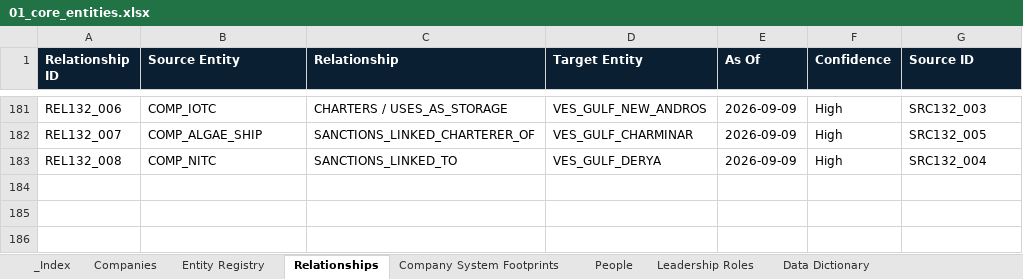
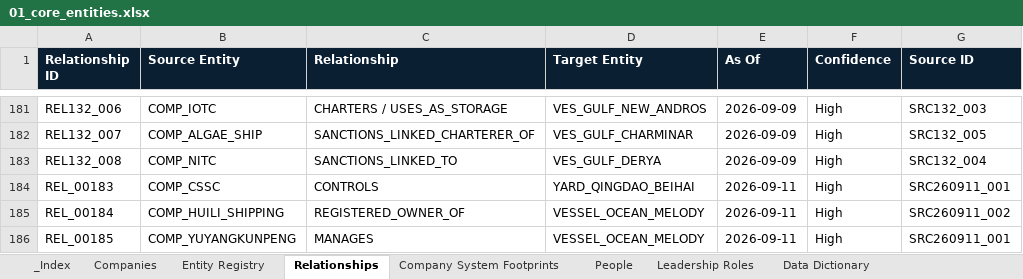
Before and after one commit to PNCIntel/pc-maritime-monitor, an Excel workbook: data/01_core_entities.xlsx, sheet Relationships, drawn as a sheet; only a part is shown, gaps mark what is left out; values as stored, in another font and other column widths than the file's, no borders; the diff names each change by its address in the sheet, - before the commit and + after, or states it on an @@ line.

```diff
--- a/data/01_core_entities.xlsx (sheet Relationships)
+++ b/data/01_core_entities.xlsx (sheet Relationships)
+row 184: REL_00183 | COMP_CSSC | CONTROLS | YARD_QINGDAO_BEIHAI | 2026-09-11 | High | SRC260911_001
+row 185: REL_00184 | COMP_HUILI_SHIPPING | REGISTERED_OWNER_OF | VESSEL_OCEAN_MELODY | 2026-09-11 | High | SRC260911_002
+row 186: REL_00185 | COMP_YUYANGKUNPENG | MANAGES | VESSEL_OCEAN_MELODY | 2026-09-11 | High | SRC260911_001
```
Also changed, not shown: sheet Companies, data/07_corporate_markets.xlsx, data/08_transactions.xlsx, 54 other files.
